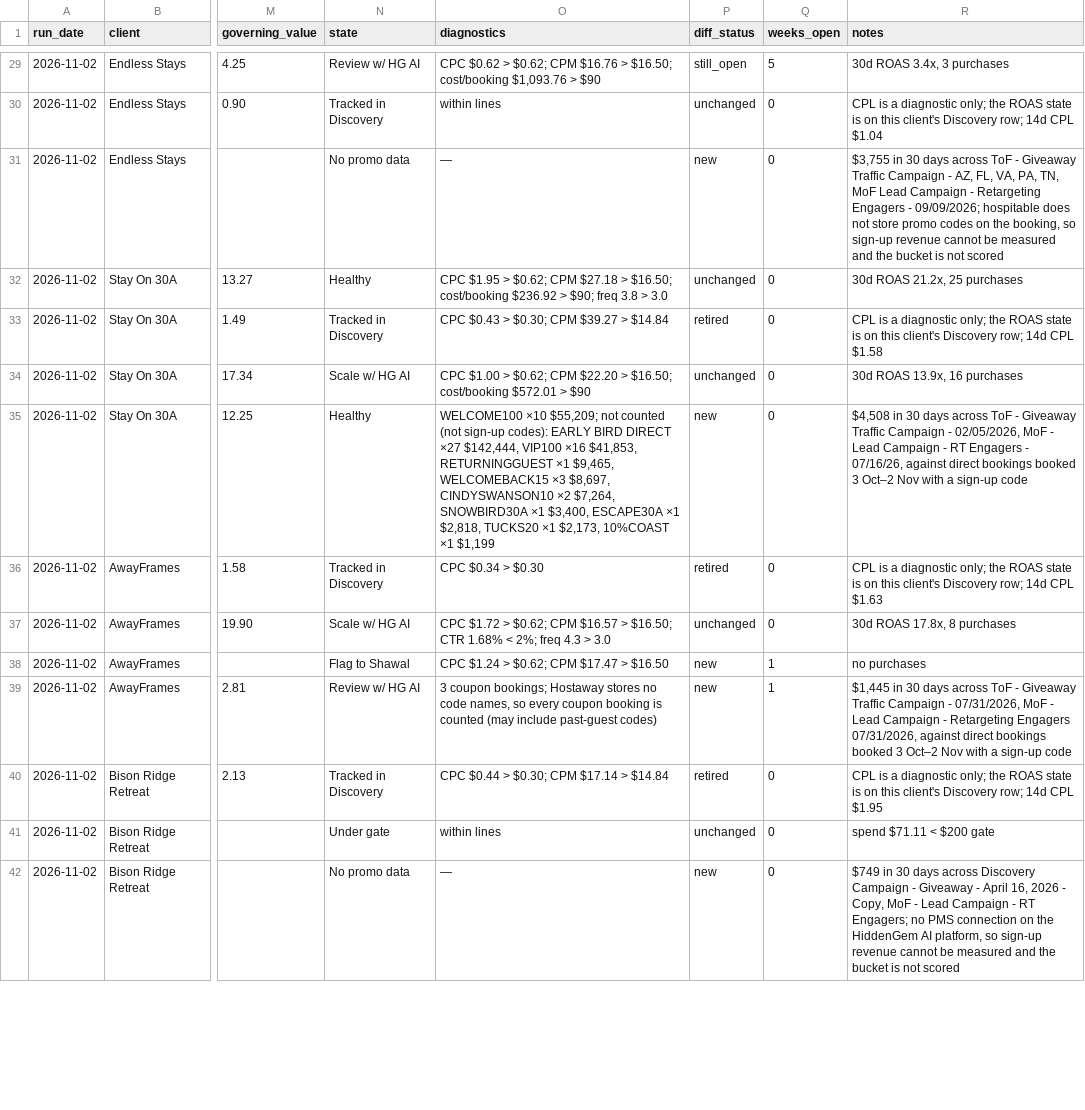
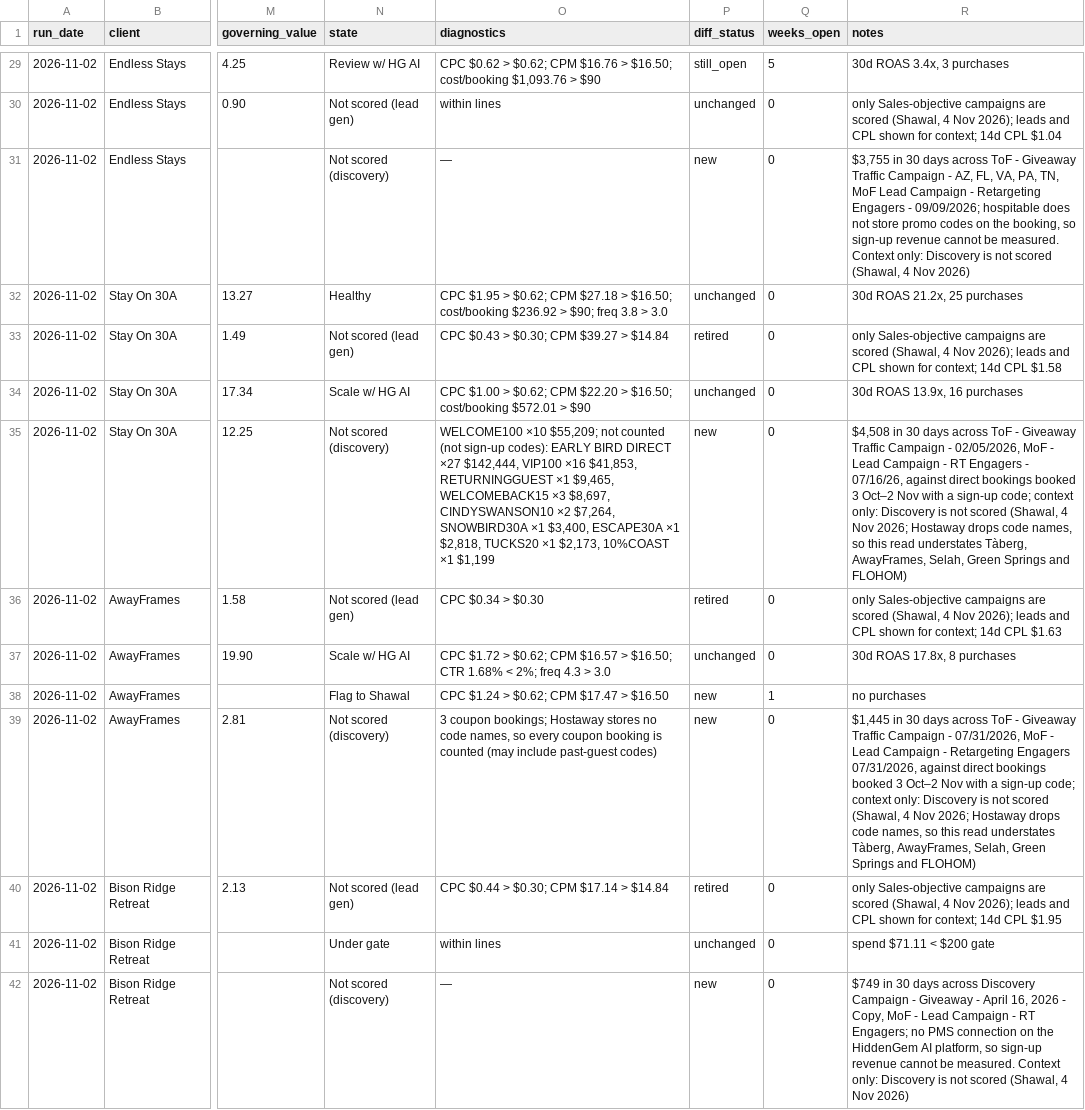
Before and after one commit to hiddengem-webteam/ads-roi-dashboard, a CSV file: weekly/Client Benchmark Reviews (advanced setups)/Weekly Checks/2026-11-02-client-benchmark.csv, drawn as a sheet; only a part is shown, gaps mark what is left out; the diff covers the shown part only; the diff names each change by its address in the sheet, - before the commit and + after, or states it on an @@ line.

```diff
--- a/weekly/Client Benchmark Reviews (advanced setups)/Weekly Checks/2026-11-02-client-benchmark.csv
+++ b/weekly/Client Benchmark Reviews (advanced setups)/Weekly Checks/2026-11-02-client-benchmark.csv
-N30 (state): Tracked in Discovery
+N30 (state): Not scored (lead gen)
-R30 (notes): CPL is a diagnostic only; the ROAS state is on this client's Discovery row; 14d CPL…
+R30 (notes): only Sales-objective campaigns are scored (Shawal, 4 Nov 2026); leads and CPL shown for context; 14d CPL…
-N31 (state): No promo data
+N31 (state): Not scored (discovery)
-R31 (notes): …cannot be measured and the bucket is not scored
+R31 (notes): …cannot be measured. Context only: Discovery is not scored (Shawal, 4 Nov 2026)
-N33 (state): Tracked in Discovery
+N33 (state): Not scored (lead gen)
-R33 (notes): CPL is a diagnostic only; the ROAS state is on this client's Discovery row; 14d CPL…
+R33 (notes): only Sales-objective campaigns are scored (Shawal, 4 Nov 2026); leads and CPL shown for context; 14d CPL…
-N35 (state): Healthy
+N35 (state): Not scored (discovery)
-R35 (notes): …a sign-up code
+R35 (notes): …a sign-up code; context only: Discovery is not scored (Shawal, 4 Nov 2026; Hostaway drops code names, so this read understates Tàberg, AwayFrames, Selah, Green Springs and FLOHOM)
-N36 (state): Tracked in Discovery
+N36 (state): Not scored (lead gen)
-R36 (notes): CPL is a diagnostic only; the ROAS state is on this client's Discovery row; 14d CPL…
+R36 (notes): only Sales-objective campaigns are scored (Shawal, 4 Nov 2026); leads and CPL shown for context; 14d CPL…
-N39 (state): Review w/ HG AI
+N39 (state): Not scored (discovery)
-Q39 (weeks_open): 1
+Q39 (weeks_open): 0
-R39 (notes): …a sign-up code
+R39 (notes): …a sign-up code; context only: Discovery is not scored (Shawal, 4 Nov 2026; Hostaway drops code names, so this read understates Tàberg, AwayFrames, Selah, Green Springs and FLOHOM)
-N40 (state): Tracked in Discovery
+N40 (state): Not scored (lead gen)
-R40 (notes): CPL is a diagnostic only; the ROAS state is on this client's Discovery row; 14d CPL…
+R40 (notes): only Sales-objective campaigns are scored (Shawal, 4 Nov 2026); leads and CPL shown for context; 14d CPL…
-N42 (state): No promo data
+N42 (state): Not scored (discovery)
-R42 (notes): …cannot be measured and the bucket is not scored
+R42 (notes): …cannot be measured. Context only: Discovery is not scored (Shawal, 4 Nov 2026)
```
Also changed, not shown: 77 edited cells elsewhere in this file, 9 other files.
